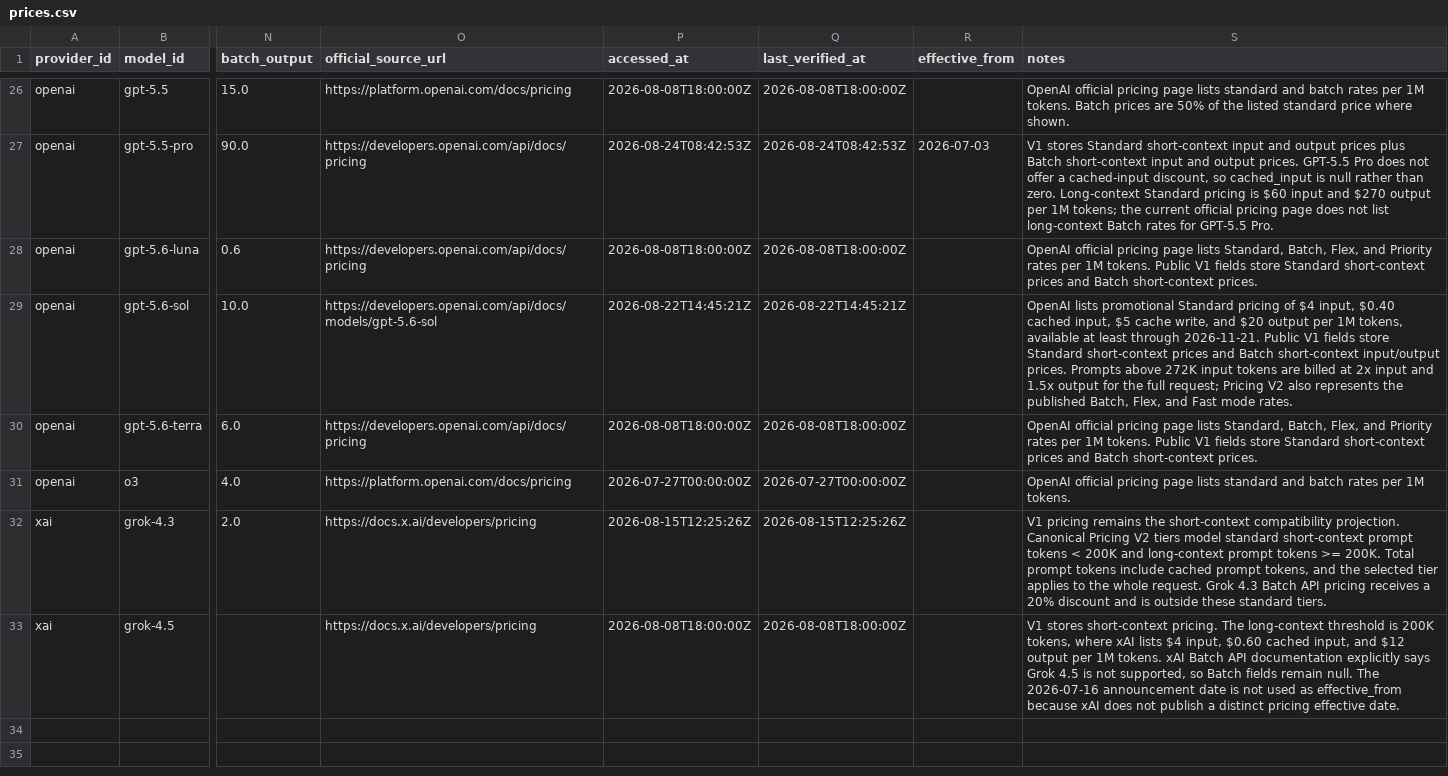
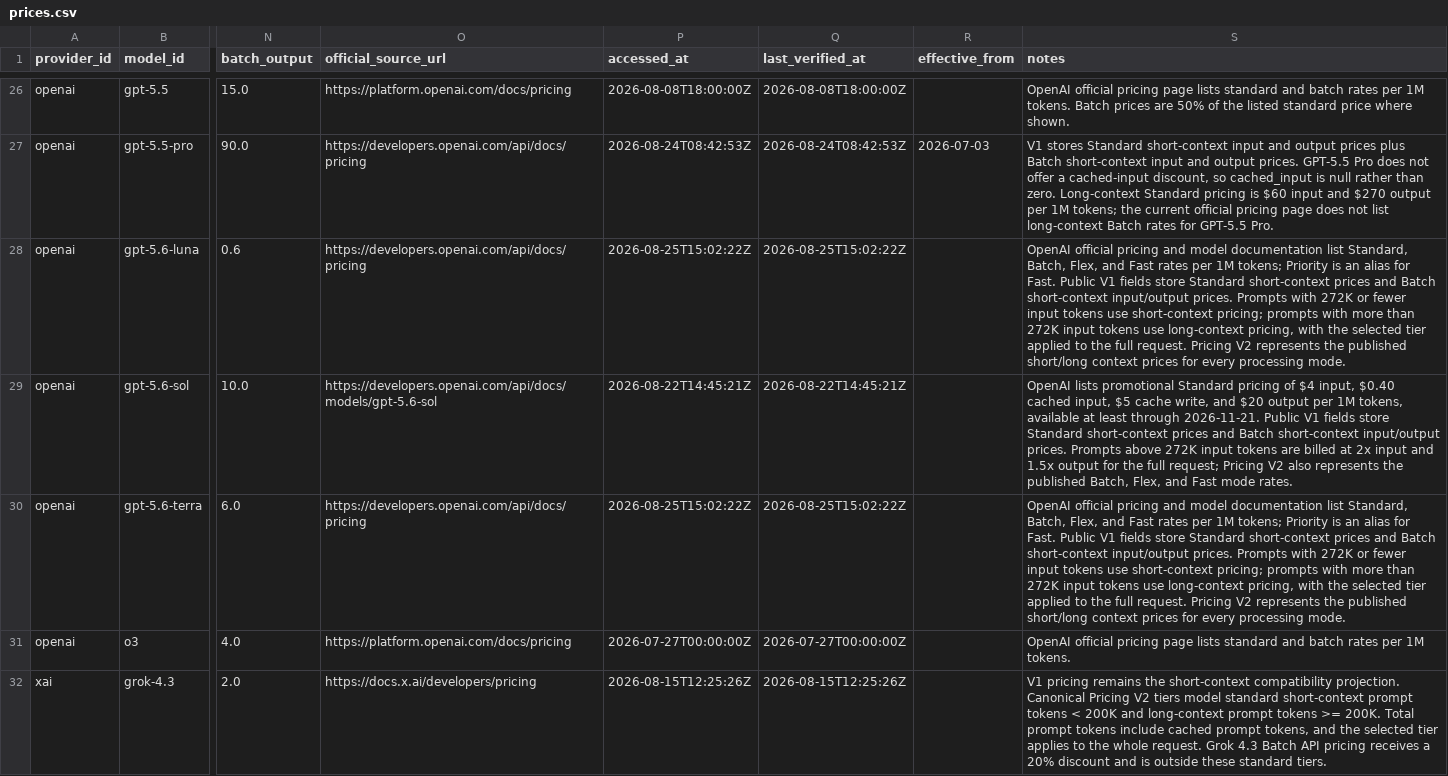
Before and after one commit to aicostbudget/ai-api-pricing-data, a CSV file: api/v1/prices.csv, drawn as a sheet; only a part is shown, gaps mark what is left out; the shorter side is filled out with more unchanged rows; the diff names each change by its address in the sheet, - before the commit and + after, or states it on an @@ line.

Commit message:
data: reverify GPT-5.6 Terra and Luna pricing

```diff
--- a/api/v1/prices.csv
+++ b/api/v1/prices.csv
-P28 (accessed_at): 2026-08-08T18:00:00Z
+P28 (accessed_at): 2026-08-25T15:02:22Z
-Q28 (last_verified_at): 2026-08-08T18:00:00Z
+Q28 (last_verified_at): 2026-08-25T15:02:22Z
-S28 (notes): …official pricing page lists Standard, Batch, Flex, and Priority rates per 1M tokens. Public V1 fields store Standard short-context prices and Batch short-context prices.
+S28 (notes): …official pricing and model documentation list Standard, Batch, Flex, and Fast rates per 1M tokens; Priority is an alias for Fast. Public V1 fields store Standard short-context prices and Batch short-context input/output prices. Prompts with 272K or fewer input tokens use short-context pricing; prompts with more than 272K input tokens use long-context pricing, with the selected tier applied to the full request. Pricing V2 represents the published short/long context prices for every processing mode.
-P30 (accessed_at): 2026-08-08T18:00:00Z
+P30 (accessed_at): 2026-08-25T15:02:22Z
-Q30 (last_verified_at): 2026-08-08T18:00:00Z
+Q30 (last_verified_at): 2026-08-25T15:02:22Z
-S30 (notes): …official pricing page lists Standard, Batch, Flex, and Priority rates per 1M tokens. Public V1 fields store Standard short-context prices and Batch short-context prices.
+S30 (notes): …official pricing and model documentation list Standard, Batch, Flex, and Fast rates per 1M tokens; Priority is an alias for Fast. Public V1 fields store Standard short-context prices and Batch short-context input/output prices. Prompts with 272K or fewer input tokens use short-context pricing; prompts with more than 272K input tokens use long-context pricing, with the selected tier applied to the full request. Pricing V2 represents the published short/long context prices for every processing mode.
```
Also changed, not shown: 30 other files.
